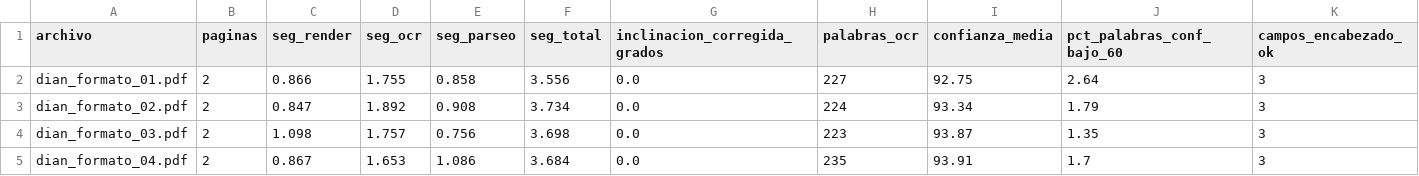
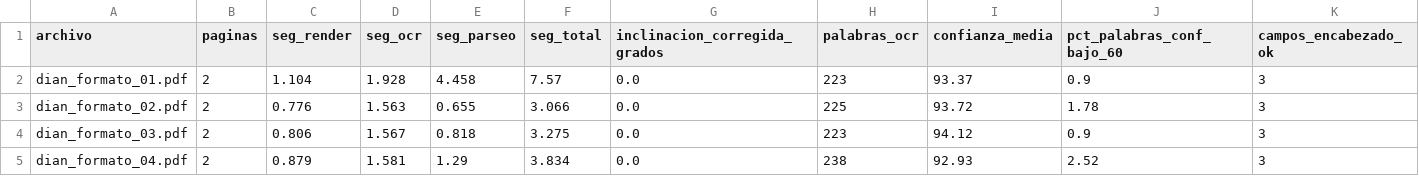
Before and after one commit to Meli-chv/prueba-dian-rpa, a CSV file: evidencias_pruebas/4_ocr_formato_dian_replica/metricas_ocr.csv, drawn as a sheet; only a part is shown; the diff covers the shown part only; the diff names each change by its address in the sheet, - before the commit and + after, or states it on an @@ line.

```diff
--- a/evidencias_pruebas/4_ocr_formato_dian_replica/metricas_ocr.csv
+++ b/evidencias_pruebas/4_ocr_formato_dian_replica/metricas_ocr.csv
-C2 (seg_render): 0.866
+C2 (seg_render): 1.104
-D2 (seg_ocr): 1.755
+D2 (seg_ocr): 1.928
-E2 (seg_parseo): 0.858
+E2 (seg_parseo): 4.458
-F2 (seg_total): 3.556
+F2 (seg_total): 7.57
-H2 (palabras_ocr): 227
+H2 (palabras_ocr): 223
-I2 (confianza_media): 92.75
+I2 (confianza_media): 93.37
-J2 (pct_palabras_conf_bajo_60): 2.64
+J2 (pct_palabras_conf_bajo_60): 0.9
-C3 (seg_render): 0.847
+C3 (seg_render): 0.776
-D3 (seg_ocr): 1.892
+D3 (seg_ocr): 1.563
-E3 (seg_parseo): 0.908
+E3 (seg_parseo): 0.655
-F3 (seg_total): 3.734
+F3 (seg_total): 3.066
-H3 (palabras_ocr): 224
+H3 (palabras_ocr): 225
-I3 (confianza_media): 93.34
+I3 (confianza_media): 93.72
-J3 (pct_palabras_conf_bajo_60): 1.79
+J3 (pct_palabras_conf_bajo_60): 1.78
-C4 (seg_render): 1.098
+C4 (seg_render): 0.806
-D4 (seg_ocr): 1.757
+D4 (seg_ocr): 1.567
-E4 (seg_parseo): 0.756
+E4 (seg_parseo): 0.818
-F4 (seg_total): 3.698
+F4 (seg_total): 3.275
-I4 (confianza_media): 93.87
+I4 (confianza_media): 94.12
-J4 (pct_palabras_conf_bajo_60): 1.35
+J4 (pct_palabras_conf_bajo_60): 0.9
-C5 (seg_render): 0.867
+C5 (seg_render): 0.879
-D5 (seg_ocr): 1.653
+D5 (seg_ocr): 1.581
-E5 (seg_parseo): 1.086
+E5 (seg_parseo): 1.29
-F5 (seg_total): 3.684
+F5 (seg_total): 3.834
-H5 (palabras_ocr): 235
+H5 (palabras_ocr): 238
-I5 (confianza_media): 93.91
+I5 (confianza_media): 92.93
-J5 (pct_palabras_conf_bajo_60): 1.7
+J5 (pct_palabras_conf_bajo_60): 2.52
```
Also changed, not shown: 17 edited cells elsewhere in this file, evidencias_pruebas/4_ocr_formato_dian_replica/csv/consolidado.csv, evidencias_pruebas/4_ocr_formato_dian_replica/csv/dian_formato_01.csv, 23 other files.
